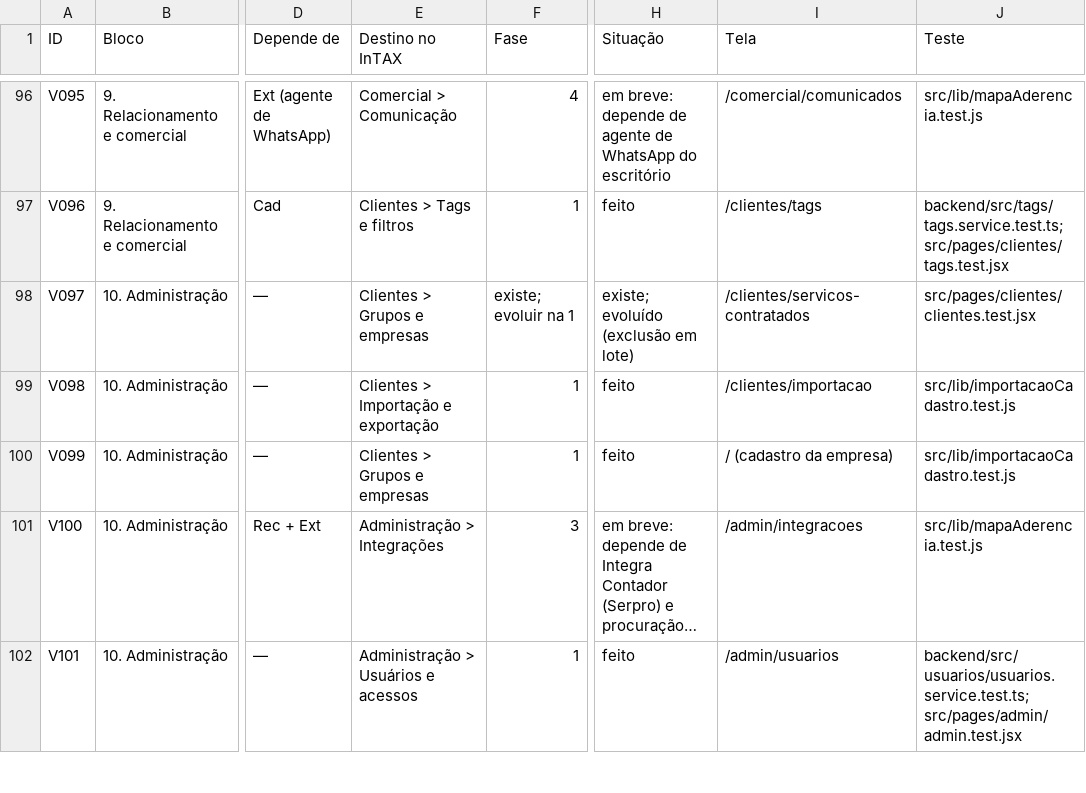
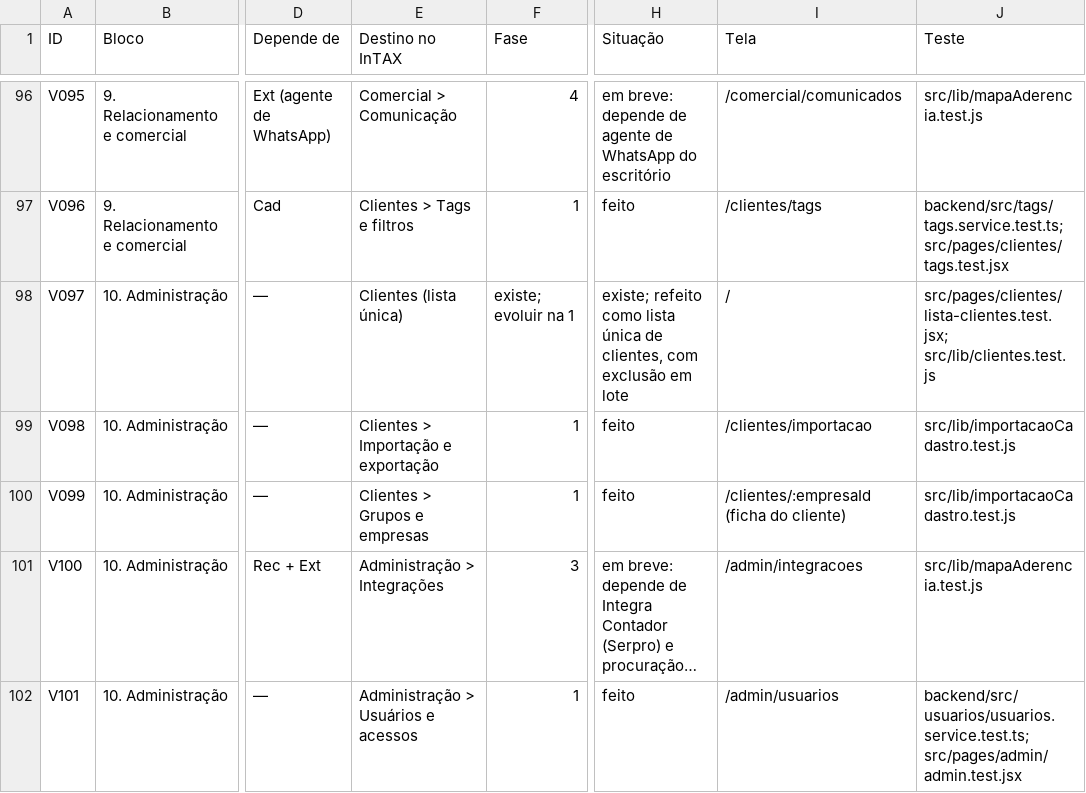
Before and after one commit to locksarnon/simulador-reforma, a CSV file: docs/mapa-completo-veri-intax.csv, drawn as a sheet; only a part is shown, gaps mark what is left out; long unchanged cells end in …; the diff names each change by its address in the sheet, - before the commit and + after, or states it on an @@ line.

```diff
--- a/docs/mapa-completo-veri-intax.csv
+++ b/docs/mapa-completo-veri-intax.csv
-E98 (Destino no InTAX): Clientes > Grupos e empresas
+E98 (Destino no InTAX): Clientes (lista única)
-H98 (Situação): existe; evoluído (exclusão em lote)
+H98 (Situação): existe; refeito como lista única de clientes, com exclusão em lote
-I98 (Tela): /clientes/servicos-contratados
+I98 (Tela): /
-J98 (Teste): src/pages/clientes/clientes.test.jsx
+J98 (Teste): src/pages/clientes/lista-clientes.test.jsx; src/lib/clientes.test.js
-I100 (Tela): / (cadastro da empresa)
+I100 (Tela): /clientes/:empresaId (ficha do cliente)
```
Also changed, not shown: 33 other files.
